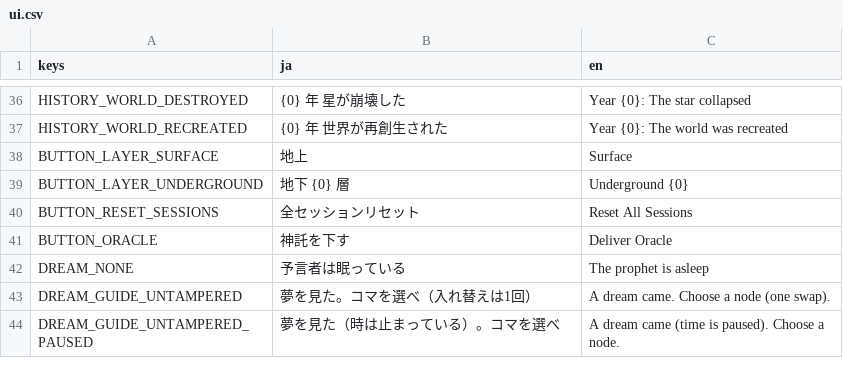
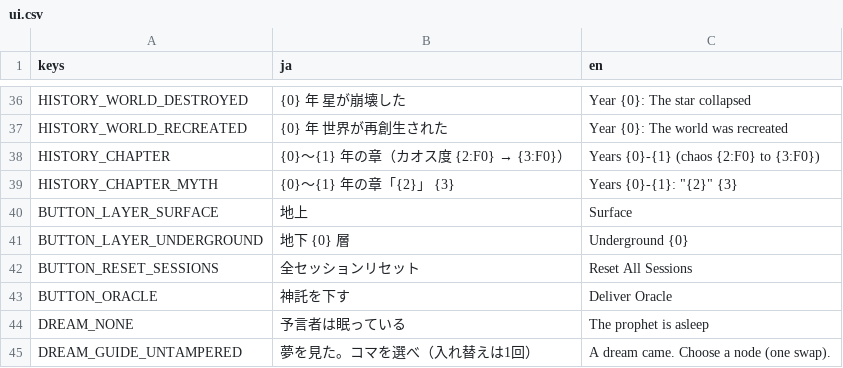
Before and after one commit to Vouivret/TheogonyX, a CSV file: game/locales/ui.csv, drawn as a sheet; only a part is shown, gaps mark what is left out; the shorter side is filled out with more unchanged rows; the diff names each change by its address in the sheet, - before the commit and + after, or states it on an @@ line.

```diff
--- a/game/locales/ui.csv
+++ b/game/locales/ui.csv
+row 38: HISTORY_CHAPTER | {0}〜{1} 年の章（カオス度 {2:F0} → {3:F0}） | Years {0}-{1} (chaos {2:F0} to {3:F0})
+row 39: HISTORY_CHAPTER_MYTH | {0}〜{1} 年の章「{2}」 {3} | Years {0}-{1}: "{2}" {3}
```
Also changed, not shown: 26 other files.
